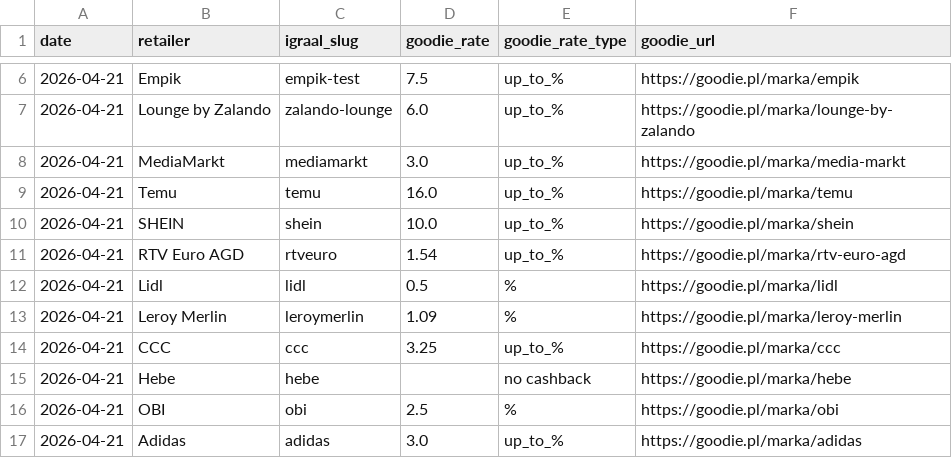
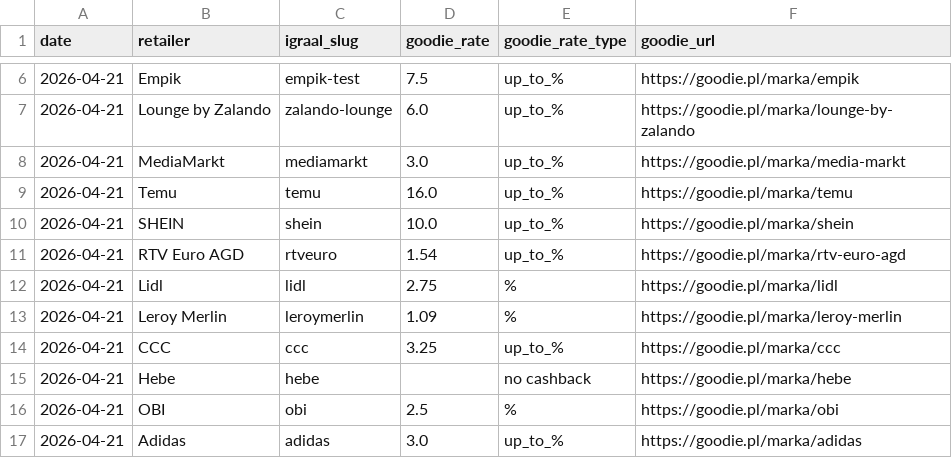
Before and after one commit to Gonzalobarrio/cashback-benchmark, a CSV file: data/goodie_rates_latest.csv, drawn as a sheet; only a part is shown, gaps mark what is left out.

```diff
--- a/data/goodie_rates_latest.csv
+++ b/data/goodie_rates_latest.csv
@@ -11,3 +11,3 @@ date,retailer,igraal_slug,goodie_rate,goodie_rate_type,goodie_url
 2026-04-21,RTV Euro AGD,rtveuro,1.54,up_to_%,https://goodie.pl/marka/rtv-euro-agd
-2026-04-21,Lidl,lidl,0.5,%,https://goodie.pl/marka/lidl
+2026-04-21,Lidl,lidl,2.75,%,https://goodie.pl/marka/lidl
 2026-04-21,Leroy Merlin,leroymerlin,1.09,%,https://goodie.pl/marka/leroy-merlin
```
Also changed, not shown: data/benchmark_data.csv, data/benchmark_data_enriched.csv, 3 other files.
